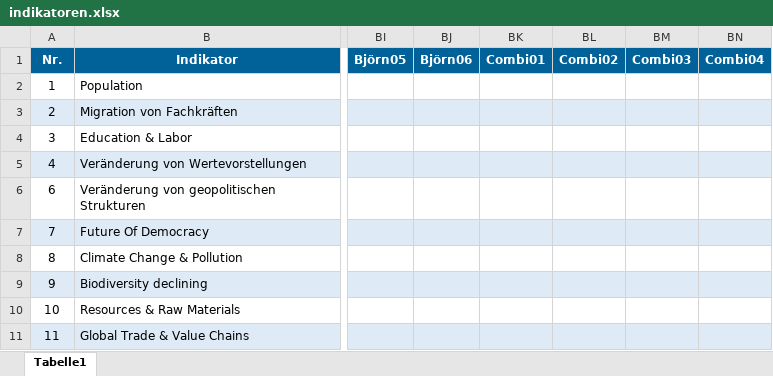
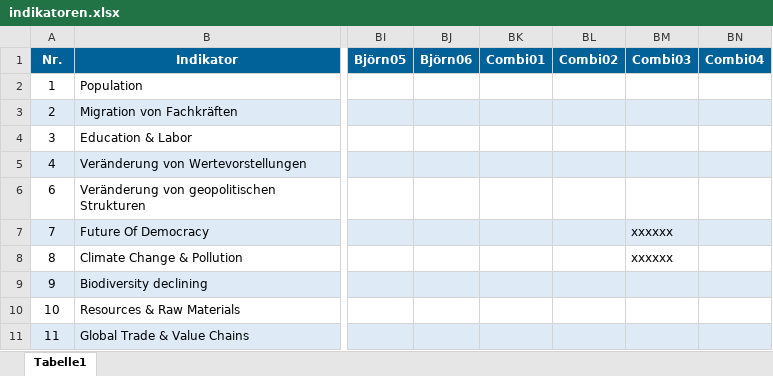
Before and after one commit to clausenk/Projekt2023, an Excel workbook: indikatoren.xlsx, sheet Tabelle1, drawn as a sheet; only a part is shown, gaps mark what is left out; values as stored, in another font and other column widths than the file's, no borders; the diff covers the shown part only; the diff names each change by its address in the sheet, - before the commit and + after, or states it on an @@ line.

```diff
--- a/indikatoren.xlsx (sheet Tabelle1)
+++ b/indikatoren.xlsx (sheet Tabelle1)
-BM7:BM8 (Combi03): (empty)
+BM7:BM8 (Combi03): xxxxxx
```
Also changed, not shown: 28 edited cells elsewhere in this sheet, Szenario/Szenario.xlsx.
